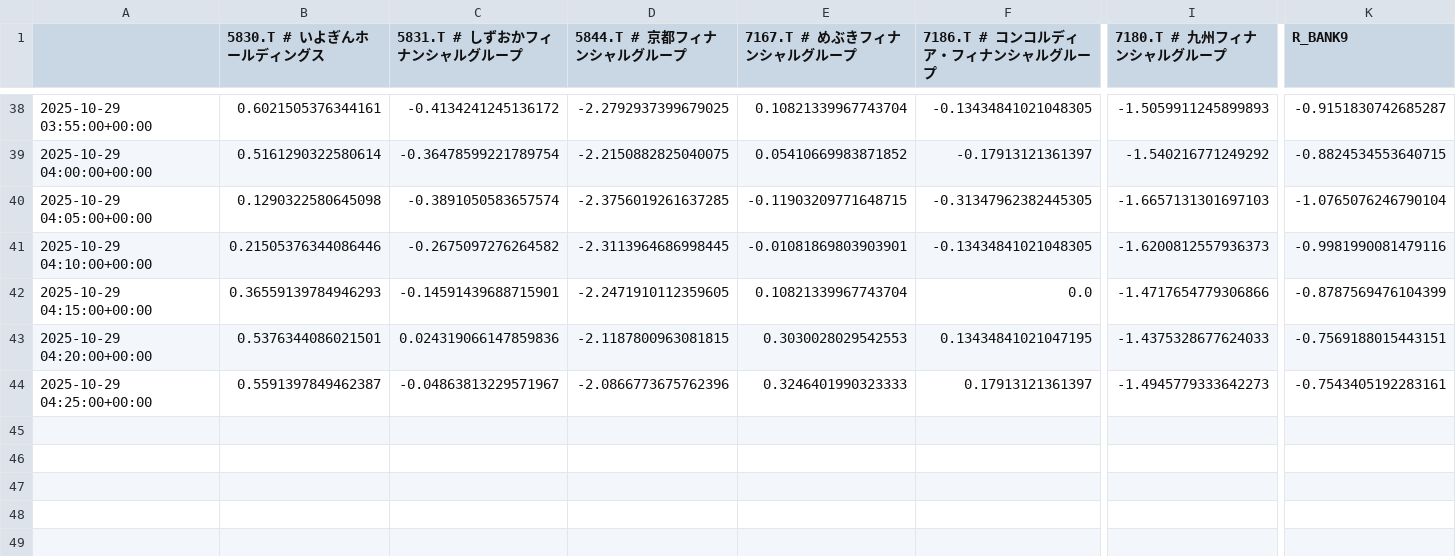
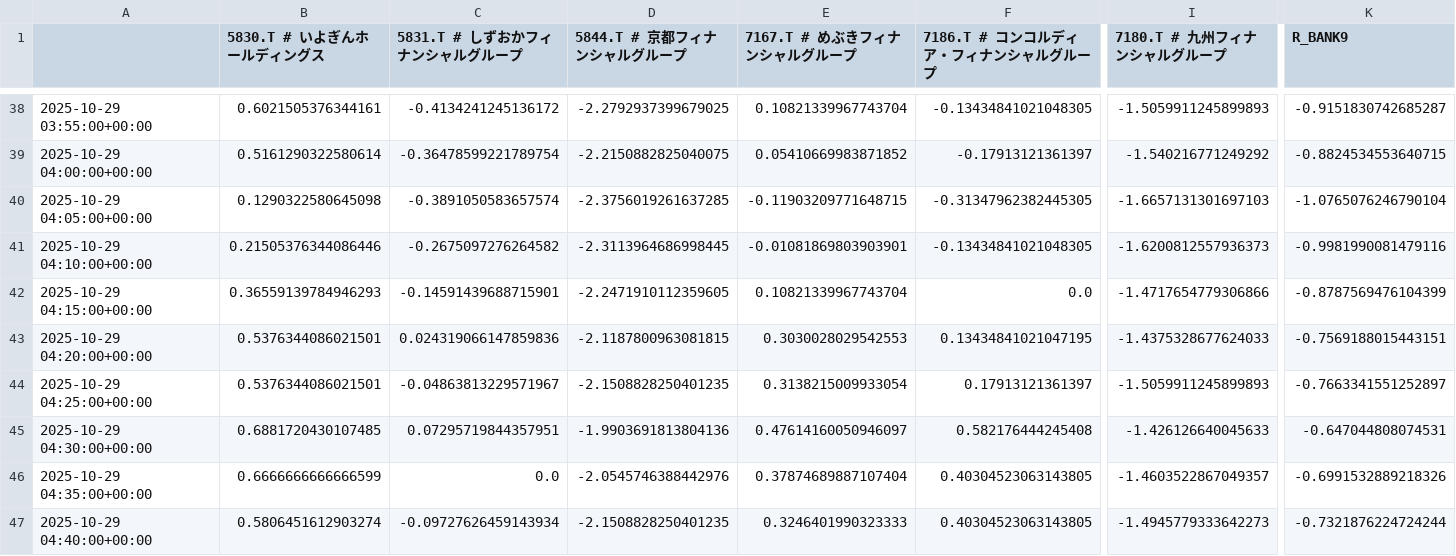
Before and after one commit to SakuraIndex/R-BANK9, a CSV file: docs/outputs/rbank9_intraday.csv, drawn as a sheet; only a part is shown, gaps mark what is left out; rows hold the shown columns only; the diff names each change by its address in the sheet, - before the commit and + after, or states it on an @@ line.

```diff
--- a/docs/outputs/rbank9_intraday.csv
+++ b/docs/outputs/rbank9_intraday.csv
-B44 (5830.T # いよぎんホールディングス): 0.5591397849462387
+B44 (5830.T # いよぎんホールディングス): 0.5376344086021501
-D44 (5844.T # 京都フィナンシャルグループ): -2.0866773675762396
+D44 (5844.T # 京都フィナンシャルグループ): -2.1508828250401235
-E44 (7167.T # めぶきフィナンシャルグループ): 0.3246401990323333
+E44 (7167.T # めぶきフィナンシャルグループ): 0.3138215009933054
-I44 (7180.T # 九州フィナンシャルグループ): -1.4945779333642273
+I44 (7180.T # 九州フィナンシャルグループ): -1.5059911245899893
-K44 (R_BANK9): -0.7543405192283161
+K44 (R_BANK9): -0.7663341551252897
+row 45: 2025-10-29 04:30:00+00:00 | 0.6881720430107485 | 0.07295719844357951 | -1.9903691813804136 | 0.47614160050946097 | 0.582176444245408 | -1.426126640045633 | -0.647044808074531
+row 46: 2025-10-29 04:35:00+00:00 | 0.6666666666666599 | 0.0 | -2.0545746388442976 | 0.37874689887107404 | 0.40304523063143805 | -1.4603522867049357 | -0.6991532889218326
+row 47: 2025-10-29 04:40:00+00:00 | 0.5806451612903274 | -0.09727626459143934 | -2.1508828250401235 | 0.3246401990323333 | 0.40304523063143805 | -1.4945779333642273 | -0.7321876224724244
```
Also changed, not shown: 2 other files.
